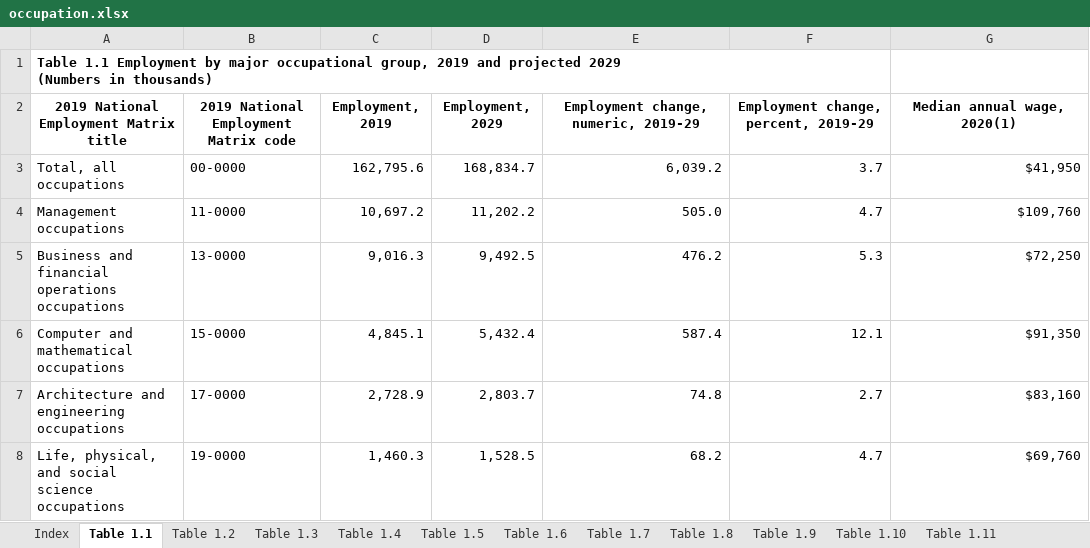
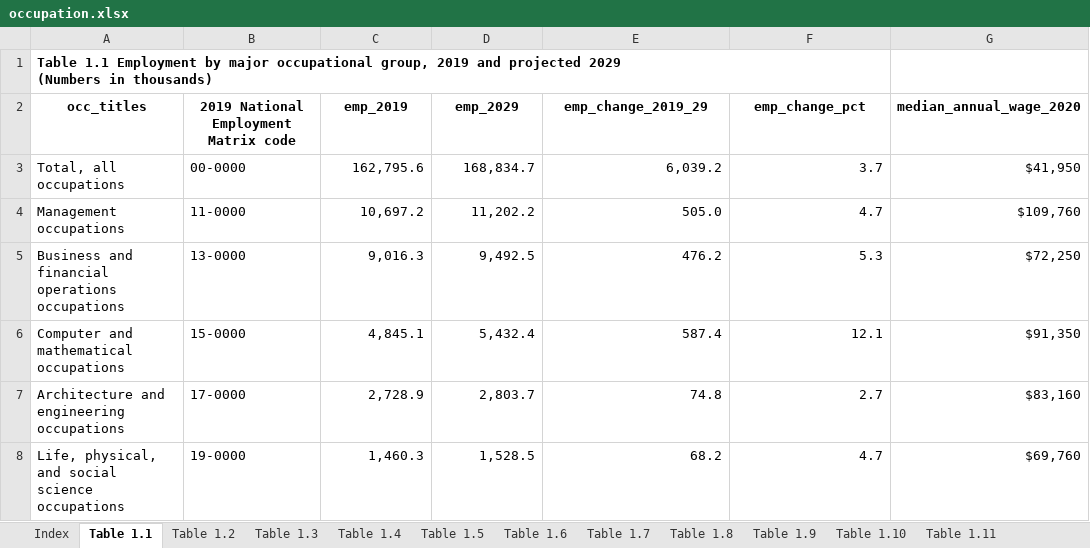
Before and after one commit to TalR24/menti, an Excel workbook: industry_insights/data/occupation.xlsx, sheet Table 1.1, drawn as a sheet; only a part is shown; values as stored, in another font and other column widths than the file's, no borders; removed rows and columns are numbered as before the commit, all else as after; the diff names each change by its address in the sheet, - before the commit and + after, or states it on an @@ line.

Commit message:
Updated variable names of table 1.1

```diff
--- a/industry_insights/data/occupation.xlsx (sheet Table 1.1)
+++ b/industry_insights/data/occupation.xlsx (sheet Table 1.1)
-row 2: 2019 National Employment Matrix title | 2019 National Employment Matrix code | Employment, 2019 | Employment, 2029 | Employment change, numeric, 2019-29 | Employment change, percent, 2019-29 | Median annual wage, 2020(1)
+row 2: occ_titles | 2019 National Employment Matrix code | emp_2019 | emp_2029 | emp_change_2019_29 | emp_change_pct | median_annual_wage_2020
```
